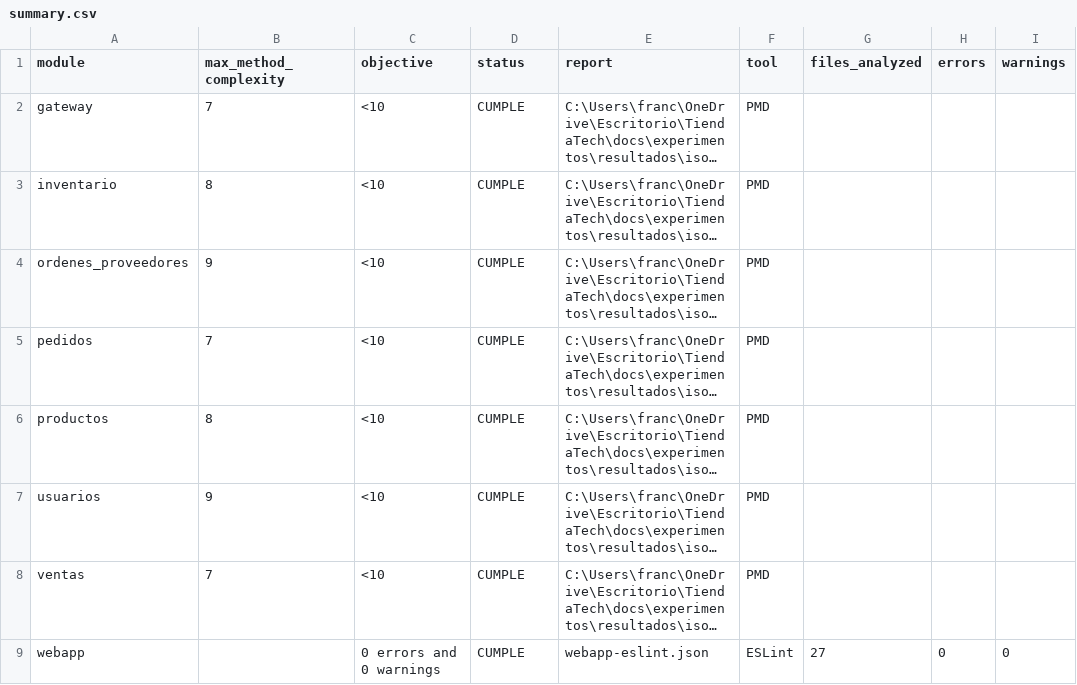
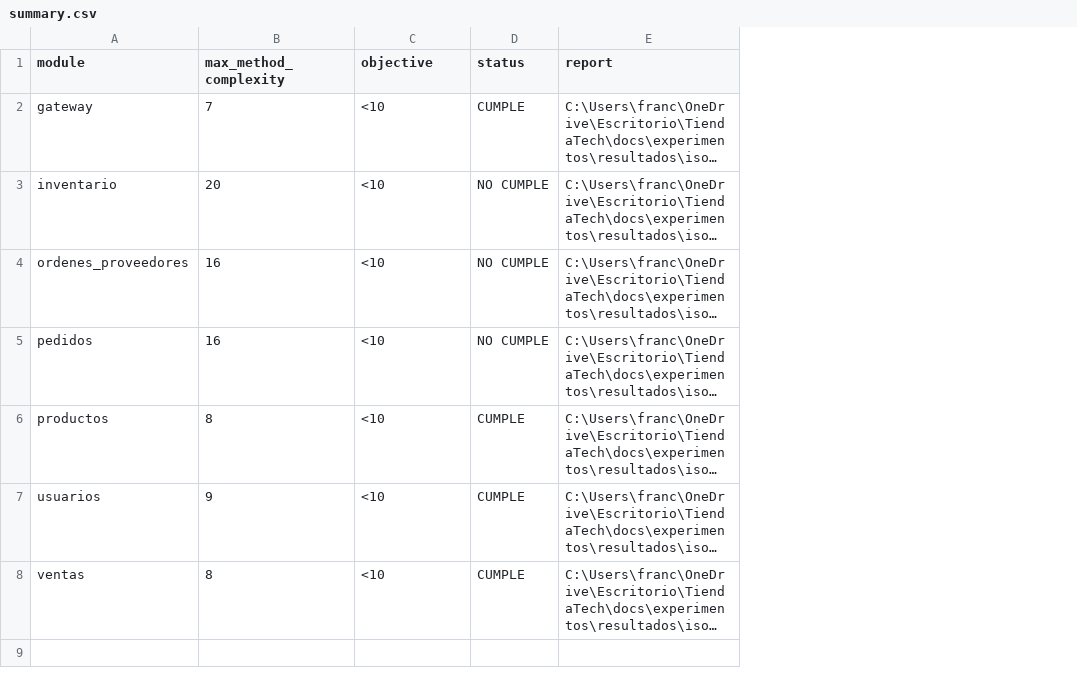
Before and after one commit to JoseLozanoMorales/TiendaTech, a CSV file: docs/experimentos/resultados/iso25010/complejidad/summary.csv, drawn as a sheet; long unchanged cells end in …; the diff names each change by its address in the sheet, - before the commit and + after, or states it on an @@ line.

Commit message:
integrar analisis de complejidad ciclomatica (PMD) como gate real en CI

```diff
--- a/docs/experimentos/resultados/iso25010/complejidad/summary.csv
+++ b/docs/experimentos/resultados/iso25010/complejidad/summary.csv
-column F (tool), rows 2-8: all PMD
-column G (files_analyzed), empty
-column H (errors), empty
-column I (warnings), empty
-B3 (max_method_complexity): 8
+B3 (max_method_complexity): 20
-D3:D5 (status): CUMPLE
+D3:D5 (status): NO CUMPLE
-B4 (max_method_complexity): 9
+B4 (max_method_complexity): 16
-B5 (max_method_complexity): 7
+B5 (max_method_complexity): 16
-B8 (max_method_complexity): 7
+B8 (max_method_complexity): 8
-row 9: webapp |  | 0 errors and 0 warnings | CUMPLE | webapp-eslint.json | ESLint | 27 | 0 | 0
```
Also changed, not shown: 8 other files.
